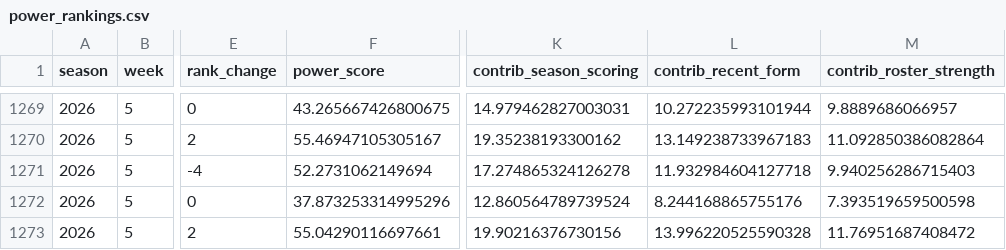
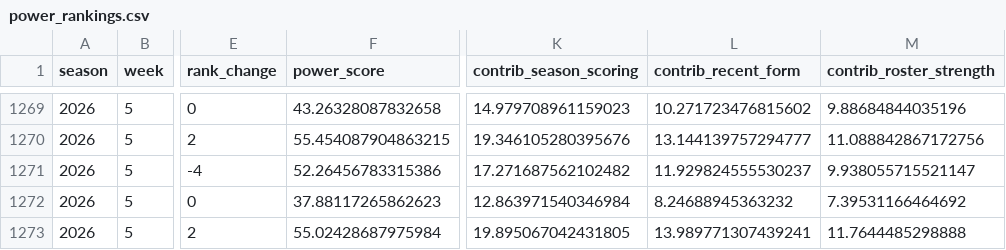
Before and after one commit to JonahT26/sleeper-dashboard, a CSV file: data/processed/power_rankings.csv, drawn as a sheet; only a part is shown, gaps mark what is left out; the diff covers the shown part only; the diff names each change by its address in the sheet, - before the commit and + after, or states it on an @@ line.

```diff
--- a/data/processed/power_rankings.csv
+++ b/data/processed/power_rankings.csv
-F1269 (power_score): 43.265667426800675
+F1269 (power_score): 43.26328087832658
-K1269 (contrib_season_scoring): 14.979462827003031
+K1269 (contrib_season_scoring): 14.979708961159023
-L1269 (contrib_recent_form): 10.272235993101944
+L1269 (contrib_recent_form): 10.271723476815602
-M1269 (contrib_roster_strength): 9.8889686066957
+M1269 (contrib_roster_strength): 9.88684844035196
-F1270 (power_score): 55.46947105305167
+F1270 (power_score): 55.454087904863215
-K1270 (contrib_season_scoring): 19.35238193300162
+K1270 (contrib_season_scoring): 19.346105280395676
-L1270 (contrib_recent_form): 13.149238733967183
+L1270 (contrib_recent_form): 13.144139757294777
-M1270 (contrib_roster_strength): 11.092850386082864
+M1270 (contrib_roster_strength): 11.088842867172756
-F1271 (power_score): 52.2731062149694
+F1271 (power_score): 52.26456783315386
-K1271 (contrib_season_scoring): 17.274865324126278
+K1271 (contrib_season_scoring): 17.271687562102482
-L1271 (contrib_recent_form): 11.932984604127718
+L1271 (contrib_recent_form): 11.929824555530237
-M1271 (contrib_roster_strength): 9.940256286715403
+M1271 (contrib_roster_strength): 9.938055715521147
-F1272 (power_score): 37.873253314995296
+F1272 (power_score): 37.88117265862623
-K1272 (contrib_season_scoring): 12.860564789739524
+K1272 (contrib_season_scoring): 12.863971540346984
-L1272 (contrib_recent_form): 8.244168865755176
+L1272 (contrib_recent_form): 8.24688945363232
-M1272 (contrib_roster_strength): 7.393519659500598
+M1272 (contrib_roster_strength): 7.39531166464692
-F1273 (power_score): 55.04290116697661
+F1273 (power_score): 55.02428687975984
-K1273 (contrib_season_scoring): 19.90216376730156
+K1273 (contrib_season_scoring): 19.895067042431805
-L1273 (contrib_recent_form): 13.996220525590328
+L1273 (contrib_recent_form): 13.989771307439241
-M1273 (contrib_roster_strength): 11.76951687408472
+M1273 (contrib_roster_strength): 11.7644485298888
```
Also changed, not shown: 31 edited cells elsewhere in this file, data/processed/awards.csv, data/processed/metrics_season.csv, 9 other files.
